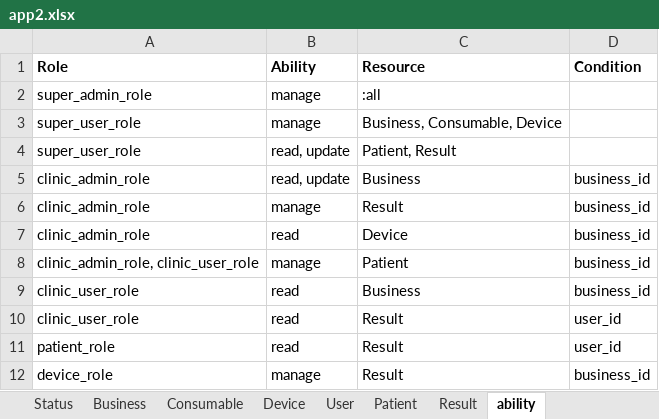
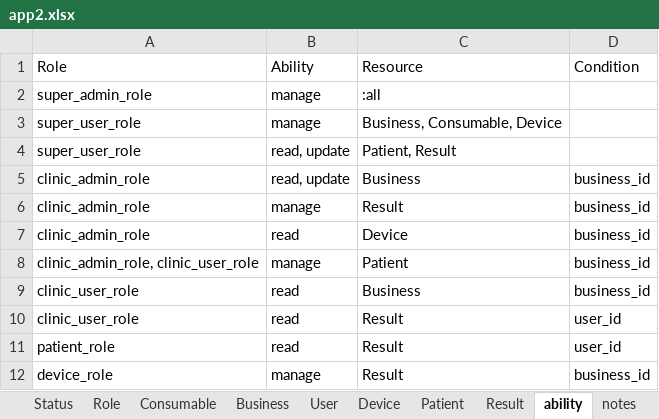
Before and after one commit to rickweil/GenerateCloud, an Excel workbook: app2.xlsx, sheet ability, drawn as a sheet; values as stored, in another font and other column widths than the file's, no borders; the diff names each change by its address in the sheet, - before the commit and + after, or states it on an @@ line.

```diff
--- a/app2.xlsx (sheet ability)
+++ b/app2.xlsx (sheet ability)
+sheet tab: Role
+sheet tab: notes
@@ sheet tab order changed: Status | Role | Consumable | Business | User | Device | Patient | Result | ability | notes @@
-A1:D1 bold: on
+A1:D1 bold: off
```
Also changed, not shown: sheet Result, sheet Device, sheet Patient, sheet User, sheet Consumable, sheet Business, formulas that keep their value, 4 other files.
